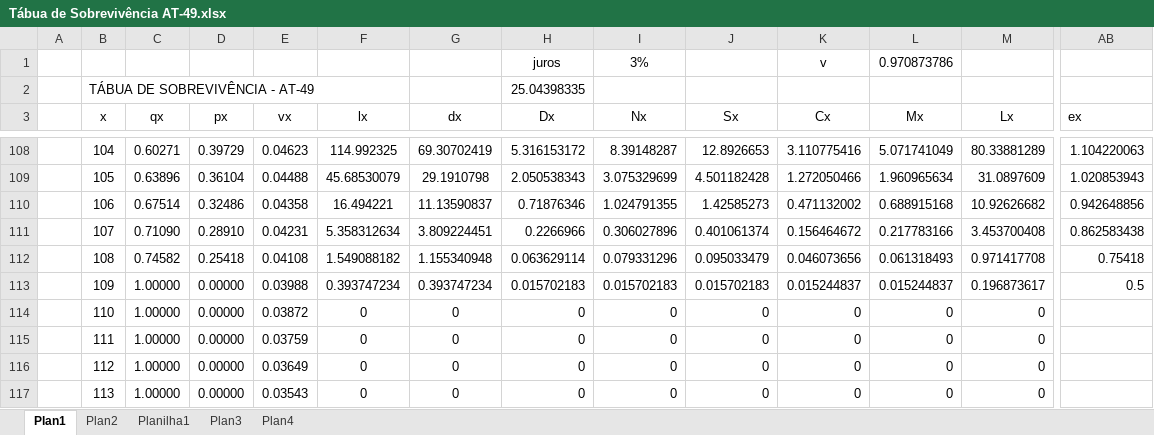
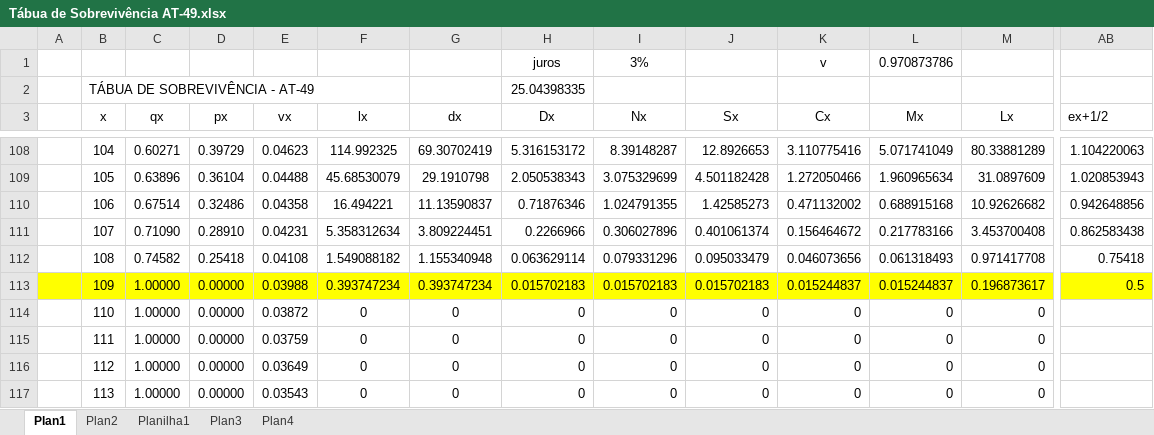
Before and after one commit to danilomachadopires/Atuaria, an Excel workbook: Tábua de Sobrevivência AT-49.xlsx, sheet Plan1, drawn as a sheet; only a part is shown, gaps mark what is left out; values as stored, in another font and other column widths than the file's, no borders; the diff covers the shown part only; the diff names each change by its address in the sheet, - before the commit and + after, or states it on an @@ line.

```diff
--- a/Tábua de Sobrevivência AT-49.xlsx (sheet Plan1)
+++ b/Tábua de Sobrevivência AT-49.xlsx (sheet Plan1)
-AB3: ex
+AB3: ex+1/2
-A113:M113 fill: none
+A113:M113 fill: #FFFF00
-AB113 fill: none
+AB113 fill: #FFFF00
```
Also changed, not shown: cell formats elsewhere in this sheet, charts or pictures, 3 other files.
